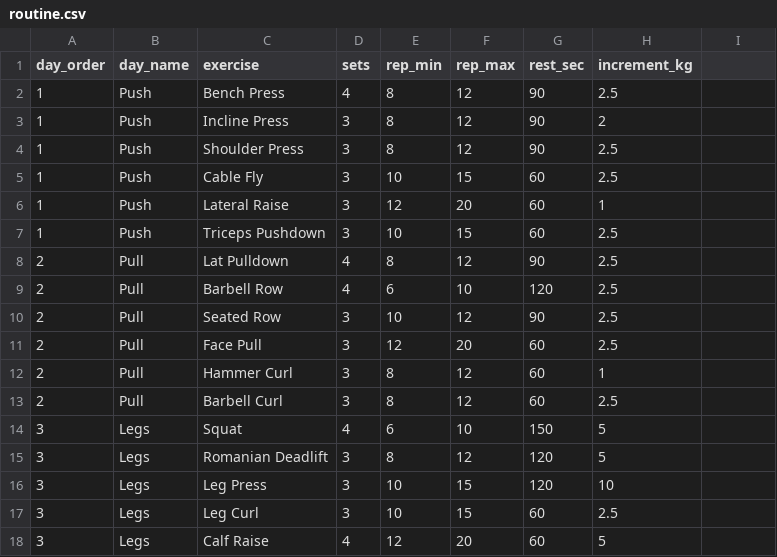
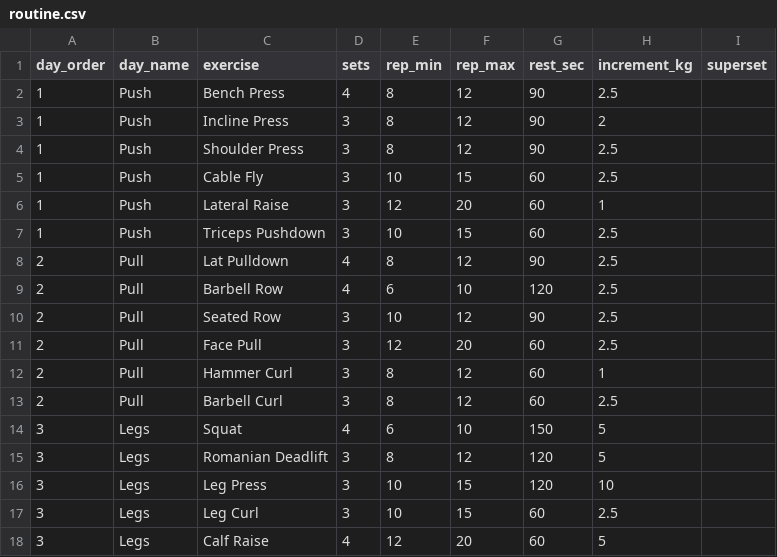
Before and after one commit to SaiKarthikYamavaram/repsheet, a CSV file: sheet-templates/routine.csv, drawn as a sheet; the diff names each change by its address in the sheet, - before the commit and + after, or states it on an @@ line.

```diff
--- a/sheet-templates/routine.csv
+++ b/sheet-templates/routine.csv
-I1: (empty)
+I1: superset
```
Also changed, not shown: sheet-templates/exercises.csv, 14 other files.
